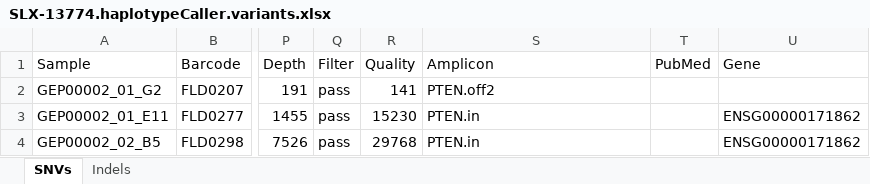
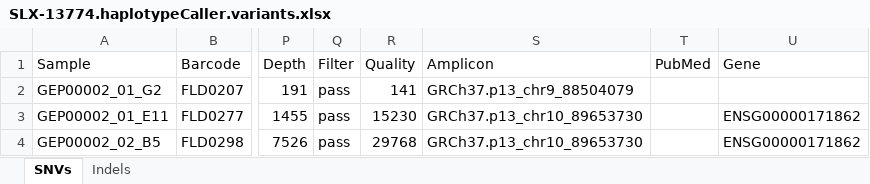
Before and after one commit to alanwilter/GenEditID, an Excel workbook: data/20151101_GEP00002/SLX-13774.haplotypeCaller.variants.xlsx, sheet SNVs, drawn as a sheet; only a part is shown, gaps mark what is left out; values as stored, in another font and other column widths than the file's, no borders; the diff names each change by its address in the sheet, - before the commit and + after, or states it on an @@ line.

```diff
--- a/data/20151101_GEP00002/SLX-13774.haplotypeCaller.variants.xlsx (sheet SNVs)
+++ b/data/20151101_GEP00002/SLX-13774.haplotypeCaller.variants.xlsx (sheet SNVs)
-S2 (Amplicon): PTEN.off2
+S2 (Amplicon): GRCh37.p13_chr9_88504079
-S3:S4 (Amplicon): PTEN.in
+S3:S4 (Amplicon): GRCh37.p13_chr10_89653730
```
Also changed, not shown: sheet Indels, data/20151101_GEP00002/SLX-13774.vardict.variants.xlsx, 1 other file.
